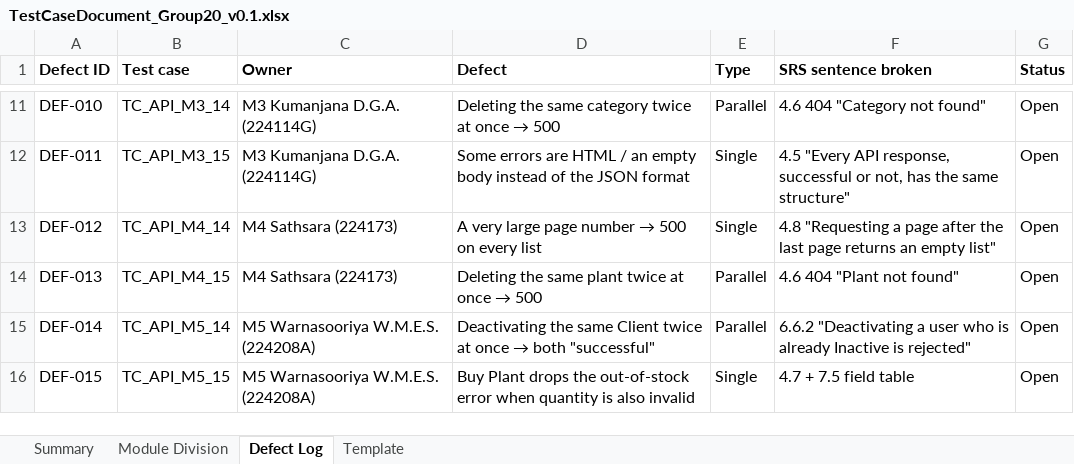
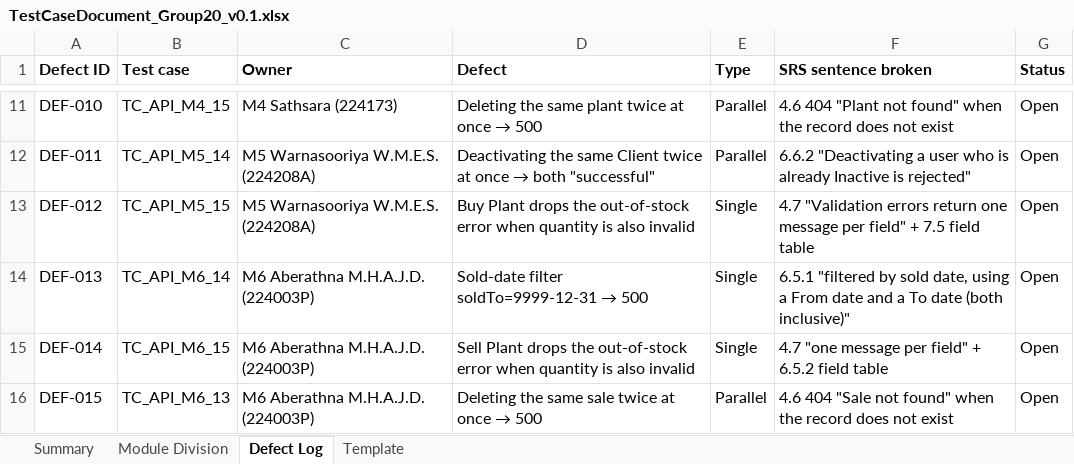
Before and after one commit to Kumanjanadga/IS4600_Group_Assignment, an Excel workbook: TestCaseDocument_Group20_v0.1.xlsx, sheet Defect Log, drawn as a sheet; only a part is shown, gaps mark what is left out; values as stored, in another font and other column widths than the file's, no borders; the diff covers the shown part only; the diff names each change by its address in the sheet, - before the commit and + after, or states it on an @@ line.

```diff
--- a/TestCaseDocument_Group20_v0.1.xlsx (sheet Defect Log)
+++ b/TestCaseDocument_Group20_v0.1.xlsx (sheet Defect Log)
-B11 (Test case): TC_API_M3_14
+B11 (Test case): TC_API_M4_15
-C11 (Owner): M3 Kumanjana D.G.A. (224114G)
+C11 (Owner): M4 Sathsara (224173)
@@ D11 (Defect): Deleting the same category twice at once → 500 → Deleting the same plant twice at once → 500 @@
-F11 (SRS sentence broken): 4.6 404 "Category not found"
+F11 (SRS sentence broken): 4.6 404 "Plant not found" when the record does not exist
-B12 (Test case): TC_API_M3_15
+B12 (Test case): TC_API_M5_14
-C12 (Owner): M3 Kumanjana D.G.A. (224114G)
+C12 (Owner): M5 Warnasooriya W.M.E.S. (224208A)
@@ D12 (Defect): Some errors are HTML / an empty body instead of the JSON format → Deactivating the same Client twice at once → both "successful" @@
-E12 (Type): Single
+E12 (Type): Parallel
-F12 (SRS sentence broken): 4.5 "Every API response, successful or not, has the same structure"
+F12 (SRS sentence broken): 6.6.2 "Deactivating a user who is already Inactive is rejected"
-B13 (Test case): TC_API_M4_14
+B13 (Test case): TC_API_M5_15
-C13 (Owner): M4 Sathsara (224173)
+C13 (Owner): M5 Warnasooriya W.M.E.S. (224208A)
@@ D13 (Defect): A very large page number → 500 on every list → Buy Plant drops the out-of-stock error when quantity is also invalid @@
-F13 (SRS sentence broken): 4.8 "Requesting a page after the last page returns an empty list"
+F13 (SRS sentence broken): 4.7 "Validation errors return one message per field" + 7.5 field table
-B14 (Test case): TC_API_M4_15
+B14 (Test case): TC_API_M6_14
-C14 (Owner): M4 Sathsara (224173)
+C14 (Owner): M6 Aberathna M.H.A.J.D. (224003P)
@@ D14 (Defect): Deleting the same plant twice at once → 500 → Sold-date filter soldTo=9999-12-31 → 500 @@
-E14:E15 (Type): Parallel
+E14:E15 (Type): Single
-F14 (SRS sentence broken): 4.6 404 "Plant not found"
+F14 (SRS sentence broken): 6.5.1 "filtered by sold date, using a From date and a To date (both inclusive)"
-B15 (Test case): TC_API_M5_14
+B15 (Test case): TC_API_M6_15
-C15:C16 (Owner): M5 Warnasooriya W.M.E.S. (224208A)
+C15:C16 (Owner): M6 Aberathna M.H.A.J.D. (224003P)
@@ D15 (Defect): Deactivating the same Client twice at once → both "successful" → Sell Plant drops the out-of-stock error when quantity is also invalid @@
-F15 (SRS sentence broken): 6.6.2 "Deactivating a user who is already Inactive is rejected"
+F15 (SRS sentence broken): 4.7 "one message per field" + 6.5.2 field table
-B16 (Test case): TC_API_M5_15
+B16 (Test case): TC_API_M6_13
@@ D16 (Defect): Buy Plant drops the out-of-stock error when quantity is also invalid → Deleting the same sale twice at once → 500 @@
-E16 (Type): Single
+E16 (Type): Parallel
-F16 (SRS sentence broken): 4.7 + 7.5 field table
+F16 (SRS sentence broken): 4.6 404 "Sale not found" when the record does not exist
```
Also changed, not shown: 33 edited cells elsewhere in this sheet, sheet Template, 7 other files.
